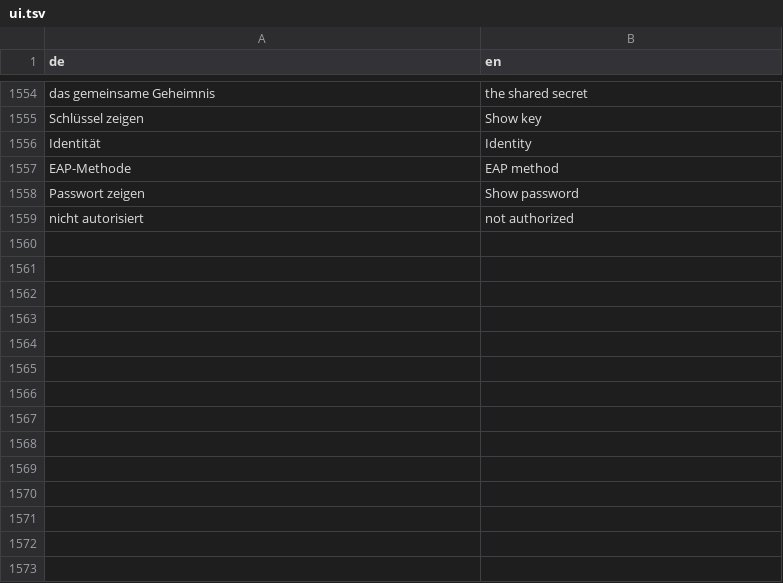
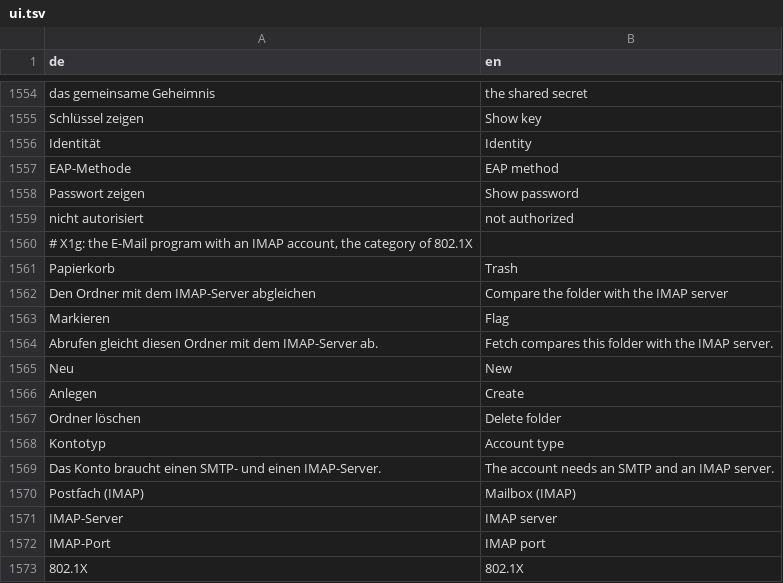
Before and after one commit to JFLibrary/JFLib, a TSV file: apps/JFNetworker/src/locales/ui.tsv, drawn as a sheet; only a part is shown, gaps mark what is left out; the diff names each change by its address in the sheet, - before the commit and + after, or states it on an @@ line.

```diff
--- a/apps/JFNetworker/src/locales/ui.tsv
+++ b/apps/JFNetworker/src/locales/ui.tsv
+row 1560: # X1g: the E-Mail program with an IMAP account, the category of 802.1X
+row 1561: Papierkorb | Trash
+row 1562: Den Ordner mit dem IMAP-Server abgleichen | Compare the folder with the IMAP server
+row 1563: Markieren | Flag
+row 1564: Abrufen gleicht diesen Ordner mit dem IMAP-Server ab. | Fetch compares this folder with the IMAP server.
+row 1565: Neu | New
+row 1566: Anlegen | Create
+row 1567: Ordner löschen | Delete folder
+row 1568: Kontotyp | Account type
+row 1569: Das Konto braucht einen SMTP- und einen IMAP-Server. | The account needs an SMTP and an IMAP server.
+row 1570: Postfach (IMAP) | Mailbox (IMAP)
+row 1571: IMAP-Server | IMAP server
+row 1572: IMAP-Port | IMAP port
+row 1573: 802.1X | 802.1X
```
Also changed, not shown: apps/JFNetworker/src/locales/engine.tsv, 35 other files.
